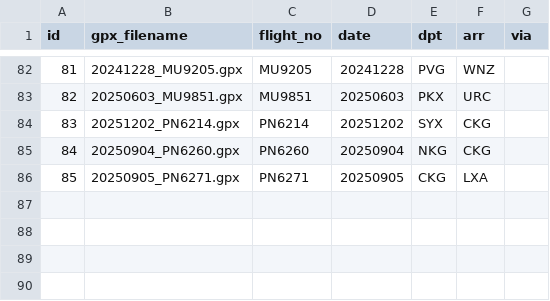
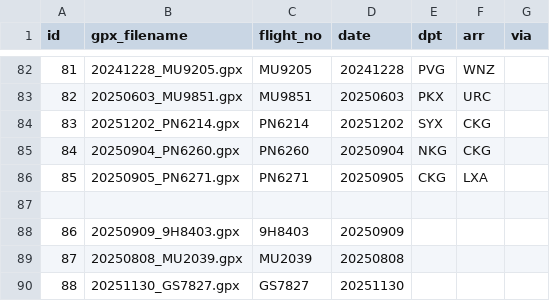
Before and after one commit to wu-ys/wheredidIgo, a CSV file: flights/flights.csv, drawn as a sheet; only a part is shown, gaps mark what is left out.

```diff
--- a/flights/flights.csv
+++ b/flights/flights.csv
@@ -86 +86,5 @@ id,gpx_filename,flight_no,date,dpt,arr,via
 85,20250905_PN6271.gpx,PN6271,20250905,CKG,LXA,
+,,,,,,
+86,20250909_9H8403.gpx,9H8403,20250909
+87,20250808_MU2039.gpx,MU2039,20250808
+88,20251130_GS7827.gpx,GS7827,20251130
```
Also changed, not shown: 5 other files.
